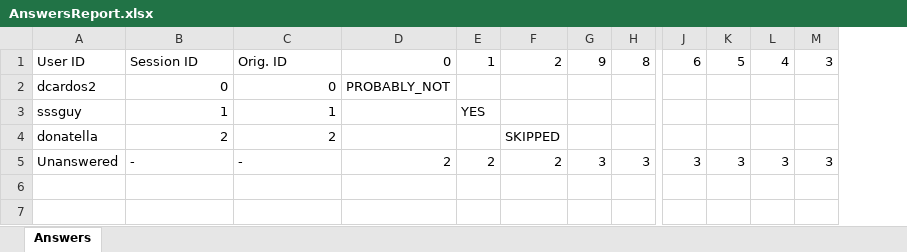
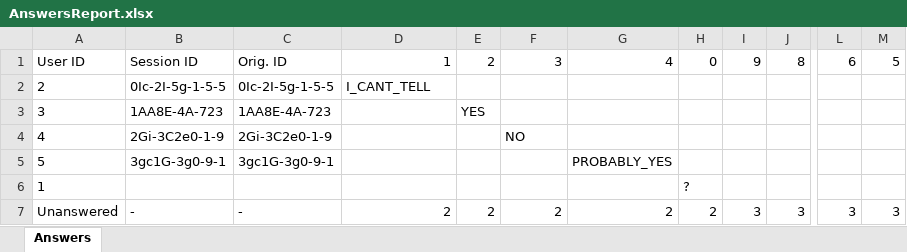
Before and after one commit to ferspanghero/photinus, an Excel workbook: AnswersReport.xlsx, sheet Answers, drawn as a sheet; only a part is shown, gaps mark what is left out; values as stored, in another font and other column widths than the file's, no borders; removed rows and columns are numbered as before the commit, all else as after; rows hold the shown columns only; the diff names each change by its address in the sheet, - before the commit and + after, or states it on an @@ line.

```diff
--- a/AnswersReport.xlsx (sheet Answers)
+++ b/AnswersReport.xlsx (sheet Answers)
+column G, row 1: 4; row 7: 2
+column H, row 1: 0; row 7: 2
-column L, row 1: 4; row 5: 3
-column M, row 1: 3; row 5: 3
-D1: 0
+D1: 1
-E1: 1
+E1: 2
-F1: 2
+F1: 3
-row 2: dcardos2 | 0 | 0 | PROBABLY_NOT
-row 3: sssguy | 1 | 1 |  | YES
-row 4: donatella | 2 | 2 |  |  | SKIPPED
+row 2: 2 | 0Ic-2I-5g-1-5-5 | 0Ic-2I-5g-1-5-5 | I_CANT_TELL
+row 3: 3 | 1AA8E-4A-723 | 1AA8E-4A-723 |  | YES
+row 4: 4 | 2Gi-3C2e0-1-9 | 2Gi-3C2e0-1-9 |  |  | NO
+row 5: 5 | 3gc1G-3g0-9-1 | 3gc1G-3g0-9-1 |  |  |  | PROBABLY_YES
+row 6: 1 |  |  |  |  |  |  | ?
```
Also changed, not shown: OrdinalMap_buggy.xlsx, WorkersReport.xlsx, 5 other files.
